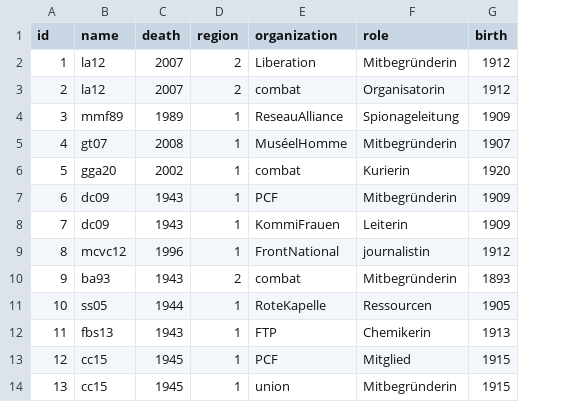
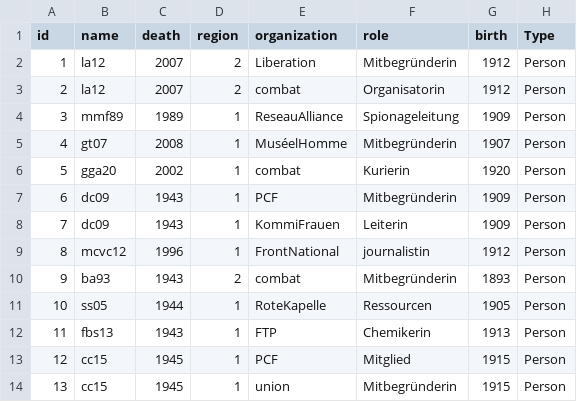
Before and after one commit to sajedaTaya/Wiederstand, a CSV file: Nodelist.csv, drawn as a sheet; the diff names each change by its address in the sheet, - before the commit and + after, or states it on an @@ line.

Commit message:
Add files via upload

```diff
--- a/Nodelist.csv
+++ b/Nodelist.csv
+column H (Type), rows 2-14: all Person
```
